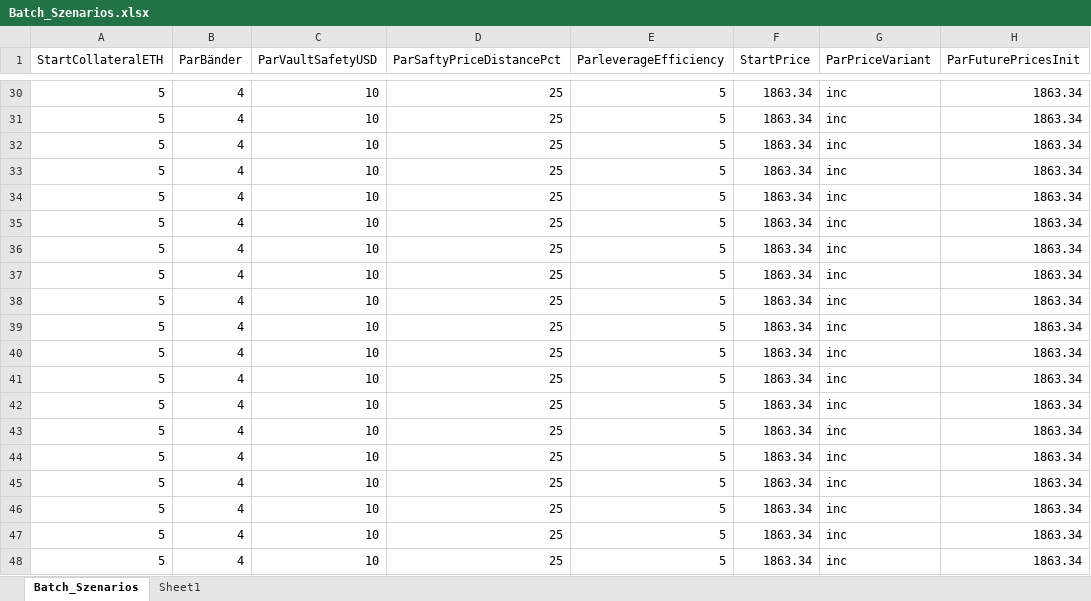
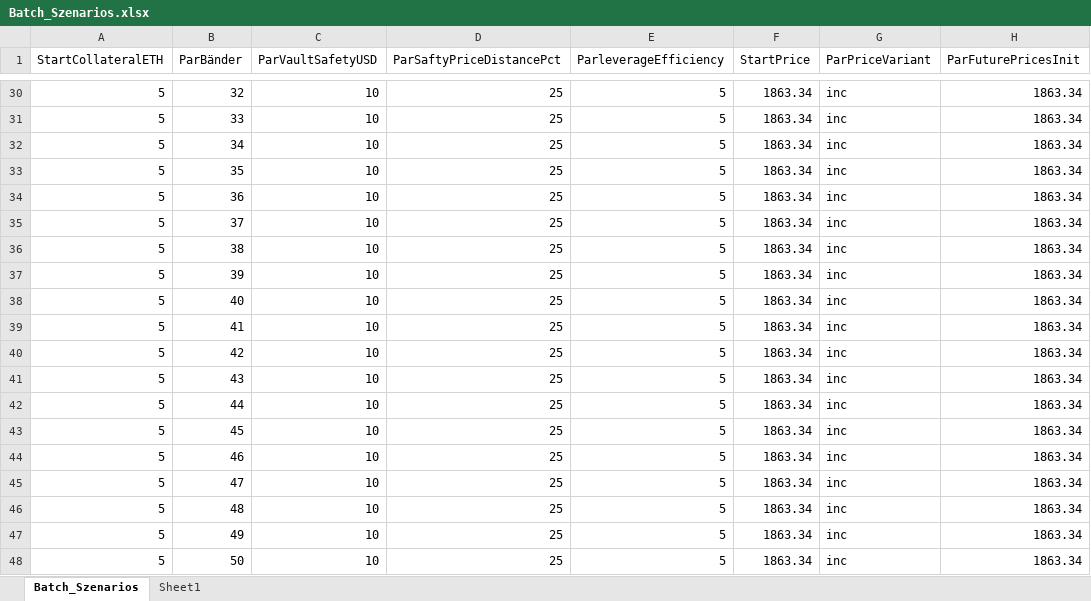
Before and after one commit to SonGoku2078/M-K, an Excel workbook: Batch_Szenarios.xlsx, sheet Batch_Szenarios, drawn as a sheet; only a part is shown, gaps mark what is left out; values as stored, in another font and other column widths than the file's, no borders; table styles not drawn; the diff covers the shown part only; the diff names each change by its address in the sheet, - before the commit and + after, or states it on an @@ line.

```diff
--- a/Batch_Szenarios.xlsx (sheet Batch_Szenarios)
+++ b/Batch_Szenarios.xlsx (sheet Batch_Szenarios)
-B30 (ParBänder): 4
+B30 (ParBänder): 32
-B31 (ParBänder): 4
+B31 (ParBänder): 33
-B32 (ParBänder): 4
+B32 (ParBänder): 34
-B33 (ParBänder): 4
+B33 (ParBänder): 35
-B34 (ParBänder): 4
+B34 (ParBänder): 36
-B35 (ParBänder): 4
+B35 (ParBänder): 37
-B36 (ParBänder): 4
+B36 (ParBänder): 38
-B37 (ParBänder): 4
+B37 (ParBänder): 39
-B38 (ParBänder): 4
+B38 (ParBänder): 40
-B39 (ParBänder): 4
+B39 (ParBänder): 41
-B40 (ParBänder): 4
+B40 (ParBänder): 42
-B41 (ParBänder): 4
+B41 (ParBänder): 43
-B42 (ParBänder): 4
+B42 (ParBänder): 44
-B43 (ParBänder): 4
+B43 (ParBänder): 45
-B44 (ParBänder): 4
+B44 (ParBänder): 46
-B45 (ParBänder): 4
+B45 (ParBänder): 47
-B46 (ParBänder): 4
+B46 (ParBänder): 48
-B47 (ParBänder): 4
+B47 (ParBänder): 49
-B48 (ParBänder): 4
+B48 (ParBänder): 50
```
Also changed, not shown: 27 edited cells elsewhere in this sheet, 5 other files.
